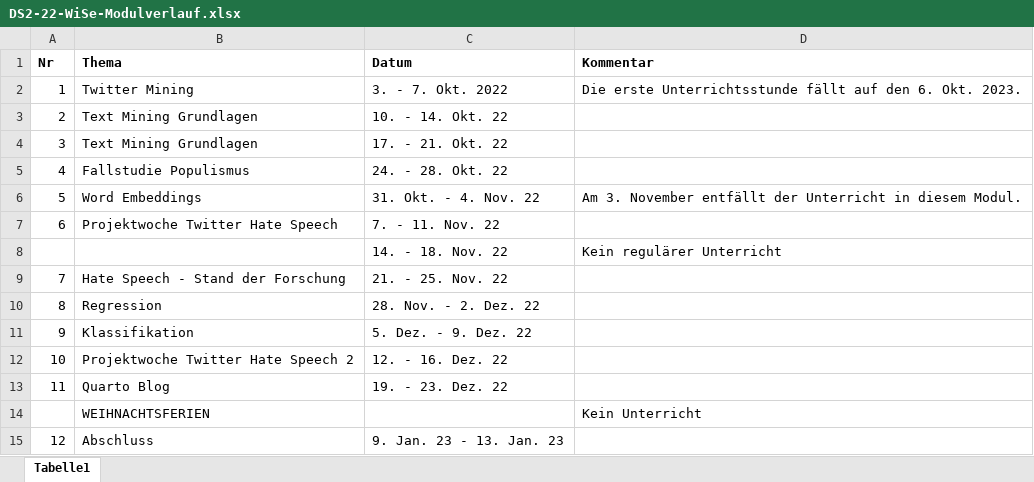
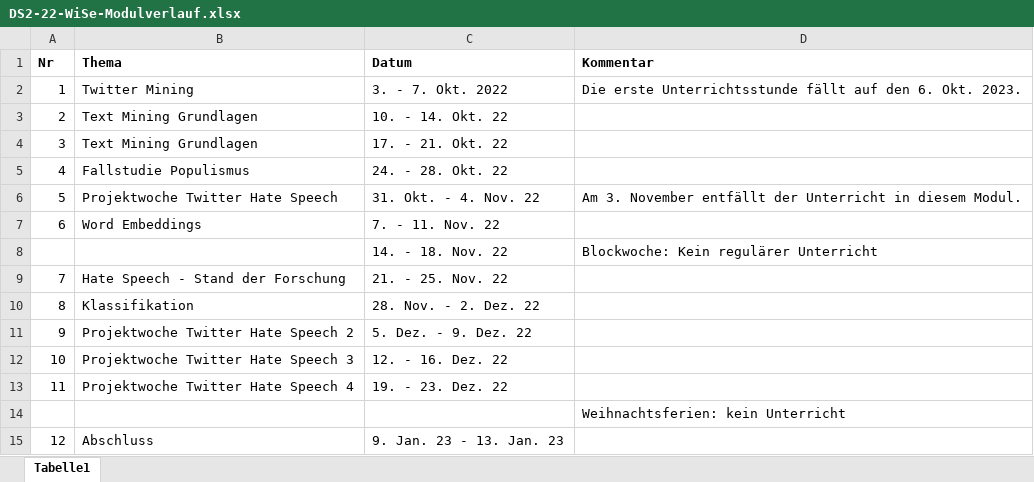
Before and after one commit to sebastiansauer/datascience-text, an Excel workbook: specifics/DS2-22-WiSe-Modulverlauf.xlsx, sheet Tabelle1, drawn as a sheet; values as stored, in another font and other column widths than the file's, no borders; removed rows and columns are numbered as before the commit, all else as after; the diff names each change by its address in the sheet, - before the commit and + after, or states it on an @@ line.

Commit message:
twitter case study

```diff
--- a/specifics/DS2-22-WiSe-Modulverlauf.xlsx (sheet Tabelle1)
+++ b/specifics/DS2-22-WiSe-Modulverlauf.xlsx (sheet Tabelle1)
-B6 (Thema): Word Embeddings
+B6 (Thema): Projektwoche Twitter Hate Speech
-B7 (Thema): Projektwoche Twitter Hate Speech
+B7 (Thema): Word Embeddings
-D8 (Kommentar): Kein regulärer Unterricht
+D8 (Kommentar): Blockwoche: Kein regulärer Unterricht
-B10 (Thema): Regression
+B10 (Thema): Klassifikation
-B11 (Thema): Klassifikation
+B11 (Thema): Projektwoche Twitter Hate Speech 2
-B12 (Thema): Projektwoche Twitter Hate Speech 2
+B12 (Thema): Projektwoche Twitter Hate Speech 3
-B13 (Thema): Quarto Blog
+B13 (Thema): Projektwoche Twitter Hate Speech 4
-row 14:  | WEIHNACHTSFERIEN |  | Kein Unterricht
+row 14:  |  |  | Weihnachtsferien: kein Unterricht
```
Also changed, not shown: 20 other files.
